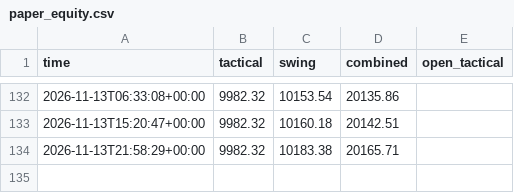
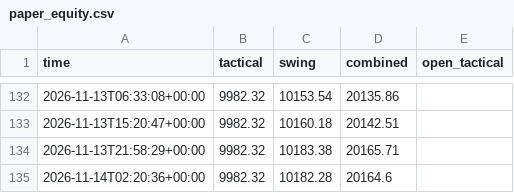
Before and after one commit to sobhansbp/Trade-, a CSV file: journal/paper_equity.csv, drawn as a sheet; only a part is shown, gaps mark what is left out.

```diff
--- a/journal/paper_equity.csv
+++ b/journal/paper_equity.csv
@@ -134 +134,2 @@ time,tactical,swing,combined,open_tactical
 2026-11-13T21:58:29+00:00,9982.32,10183.38,20165.71,
+2026-11-14T02:20:36+00:00,9982.32,10182.28,20164.6,
```
Also changed, not shown: journal/news_scores.csv, journal/signals.csv, 3 other files.
